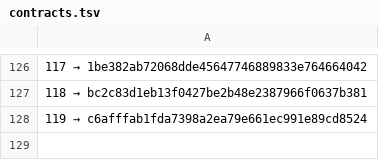
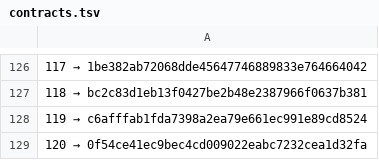
Before and after one commit to a3ka/dev-harness, a TSV file: registry/contracts.tsv, drawn as a sheet; only a part is shown, gaps mark what is left out.

Commit message:
реестр: строка 120 (mint_line, контракт 068)

```diff
--- a/registry/contracts.tsv
+++ b/registry/contracts.tsv
@@ -128 +128,2 @@
 119 → c6afffab1fda7398a2ea79e661ec991e89cd8524
+120 → 0f54ce41ec9bec4cd009022eabc7232cea1d32fa
```
